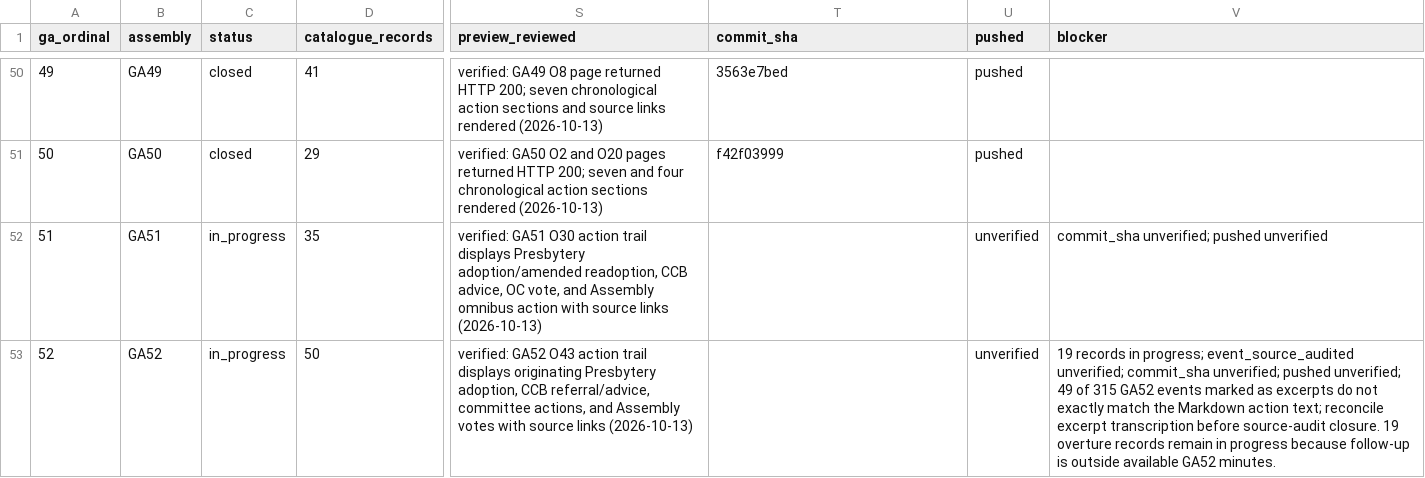
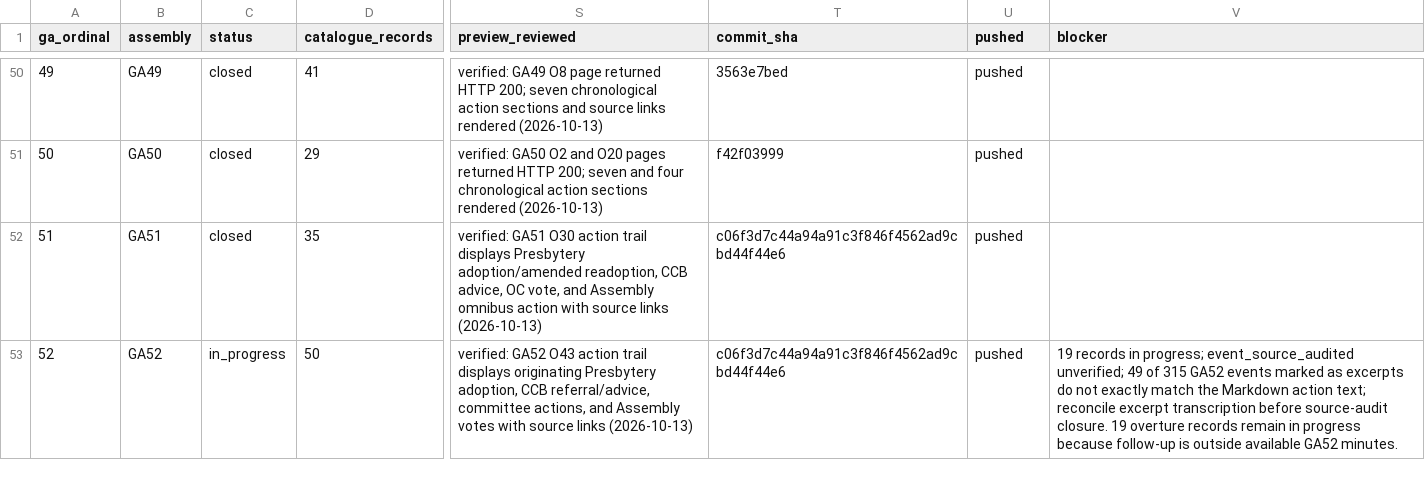
Before and after one commit to raymond-rishty/pca-ga, a CSV file: docs/overture-tracker/assemblies.csv, drawn as a sheet; only a part is shown, gaps mark what is left out; the diff names each change by its address in the sheet, - before the commit and + after, or states it on an @@ line.

```diff
--- a/docs/overture-tracker/assemblies.csv
+++ b/docs/overture-tracker/assemblies.csv
-C52 (status): in_progress
+C52 (status): closed
-T52:T53 (commit_sha): (empty)
+T52:T53 (commit_sha): c06f3d7c44a94a91c3f846f4562ad9cbd44f44e6
-U52:U53 (pushed): unverified
+U52:U53 (pushed): pushed
-V52 (blocker): commit_sha unverified; pushed unverified
+V52 (blocker): (empty)
-V53 (blocker): …event_source_audited unverified; commit_sha unverified; pushed unverified; 49 of…
+V53 (blocker): …event_source_audited unverified; 49 of…
```
Also changed, not shown: docs/overture-tracker/overtures.csv, 2 other files.
